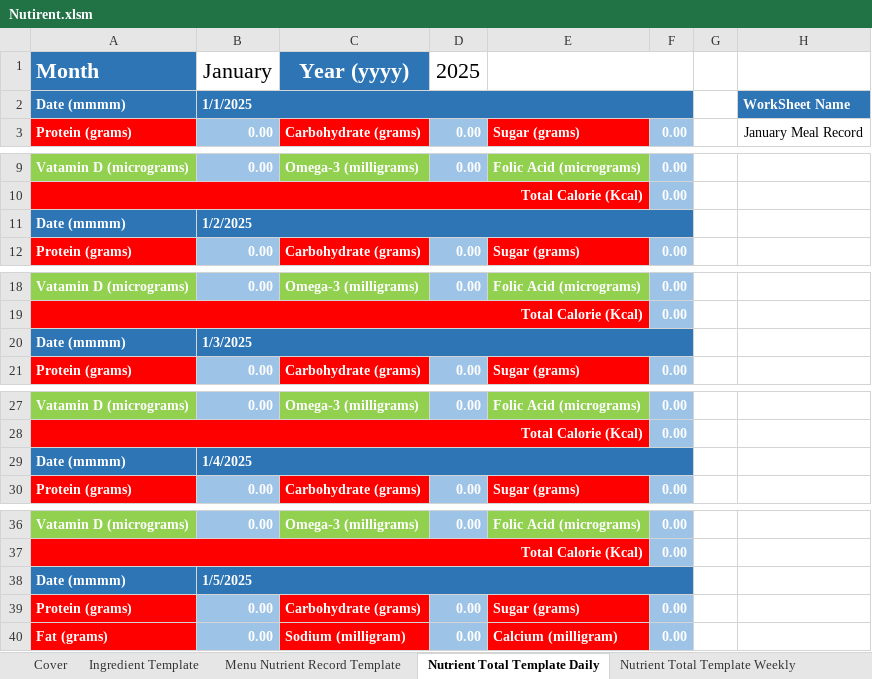
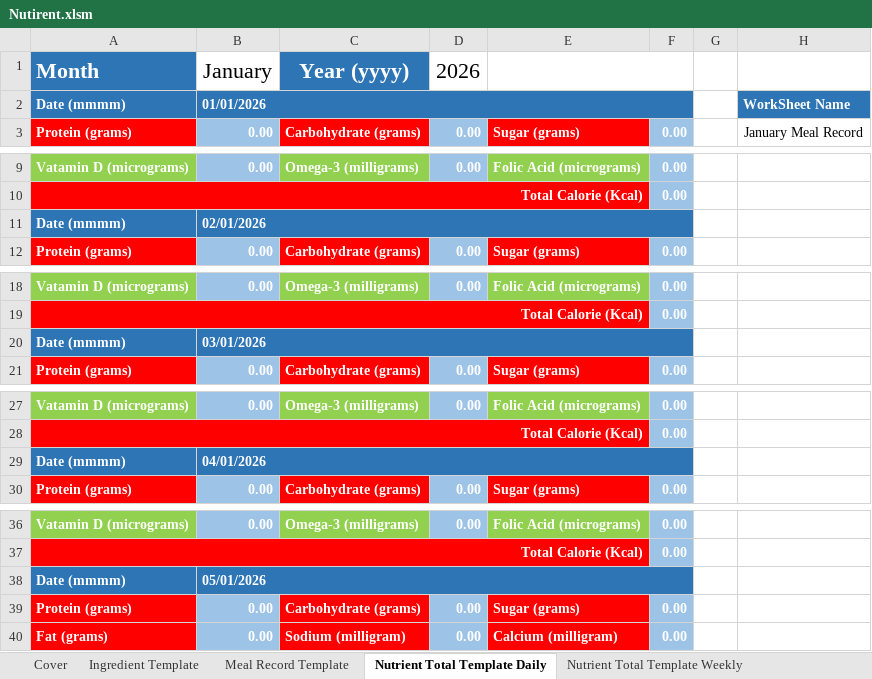
Before and after one commit to tangsinglun/Nutrient, an Excel workbook: Nutirent.xlsm, sheet Nutrient Total Template Daily, drawn as a sheet; only a part is shown, gaps mark what is left out; values as stored, in another font and other column widths than the file's, no borders; charts and pictures not drawn; the diff covers the shown part only; the diff names each change by its address in the sheet, - before the commit and + after, or states it on an @@ line.

```diff
--- a/Nutirent.xlsm (sheet Nutrient Total Template Daily)
+++ b/Nutirent.xlsm (sheet Nutrient Total Template Daily)
-sheet tab: Menu Nutrient Record Template
+sheet tab: Meal Record Template
-D1: 2025
+D1: 2026
-B2 (January): 1/1/2025
+B2 (January): 01/01/2026
-B11 (January): 1/2/2025
+B11 (January): 02/01/2026
-B20 (January): 1/3/2025
+B20 (January): 03/01/2026
-B29 (January): 1/4/2025
+B29 (January): 04/01/2026
-B38 (January): 1/5/2025
+B38 (January): 05/01/2026
```
Also changed, not shown: 26 edited cells elsewhere in this sheet, sheet Nutrient Total Template Monthly, sheet Nutrient Total Template Weekly, sheet Assesment Report and Charts, formulas that keep their value, 1 other file.
